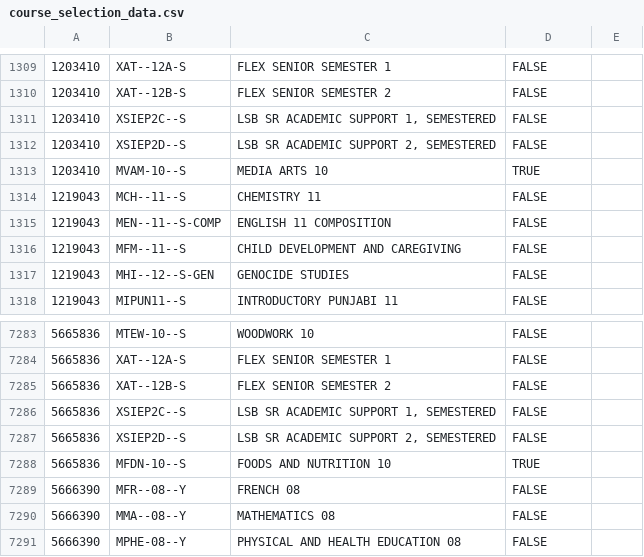
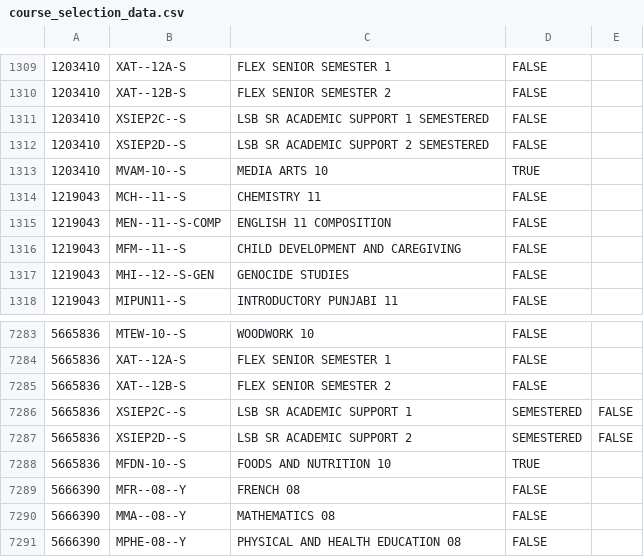
Before and after one commit to SowinskiBraeden/c-schedule-generator, a CSV file: sample_data/course_selection_data.csv, drawn as a sheet; only a part is shown, gaps mark what is left out.

Commit message:
create basic students to json file function & clean course_selection_data.csv

```diff
--- a/sample_data/course_selection_data.csv
+++ b/sample_data/course_selection_data.csv
@@ -1310,4 +1310,4 @@
 1203410,XAT--12B-S,FLEX SENIOR SEMESTER 2,FALSE
-1203410,XSIEP2C--S,"LSB SR ACADEMIC SUPPORT 1, SEMESTERED",FALSE
-1203410,XSIEP2D--S,"LSB SR ACADEMIC SUPPORT 2, SEMESTERED",FALSE
+1203410,XSIEP2C--S,LSB SR ACADEMIC SUPPORT 1 SEMESTERED,FALSE
+1203410,XSIEP2D--S,LSB SR ACADEMIC SUPPORT 2 SEMESTERED,FALSE
 1203410,MVAM-10--S,MEDIA ARTS 10,TRUE
@@ -7285,4 +7285,4 @@
 5665836,XAT--12B-S,FLEX SENIOR SEMESTER 2,FALSE
-5665836,XSIEP2C--S,"LSB SR ACADEMIC SUPPORT 1, SEMESTERED",FALSE
-5665836,XSIEP2D--S,"LSB SR ACADEMIC SUPPORT 2, SEMESTERED",FALSE
+5665836,XSIEP2C--S,LSB SR ACADEMIC SUPPORT 1, SEMESTERED,FALSE
+5665836,XSIEP2D--S,LSB SR ACADEMIC SUPPORT 2, SEMESTERED,FALSE
 5665836,MFDN-10--S,FOODS AND NUTRITION 10,TRUE
```
Also changed, not shown: 1 other file.
